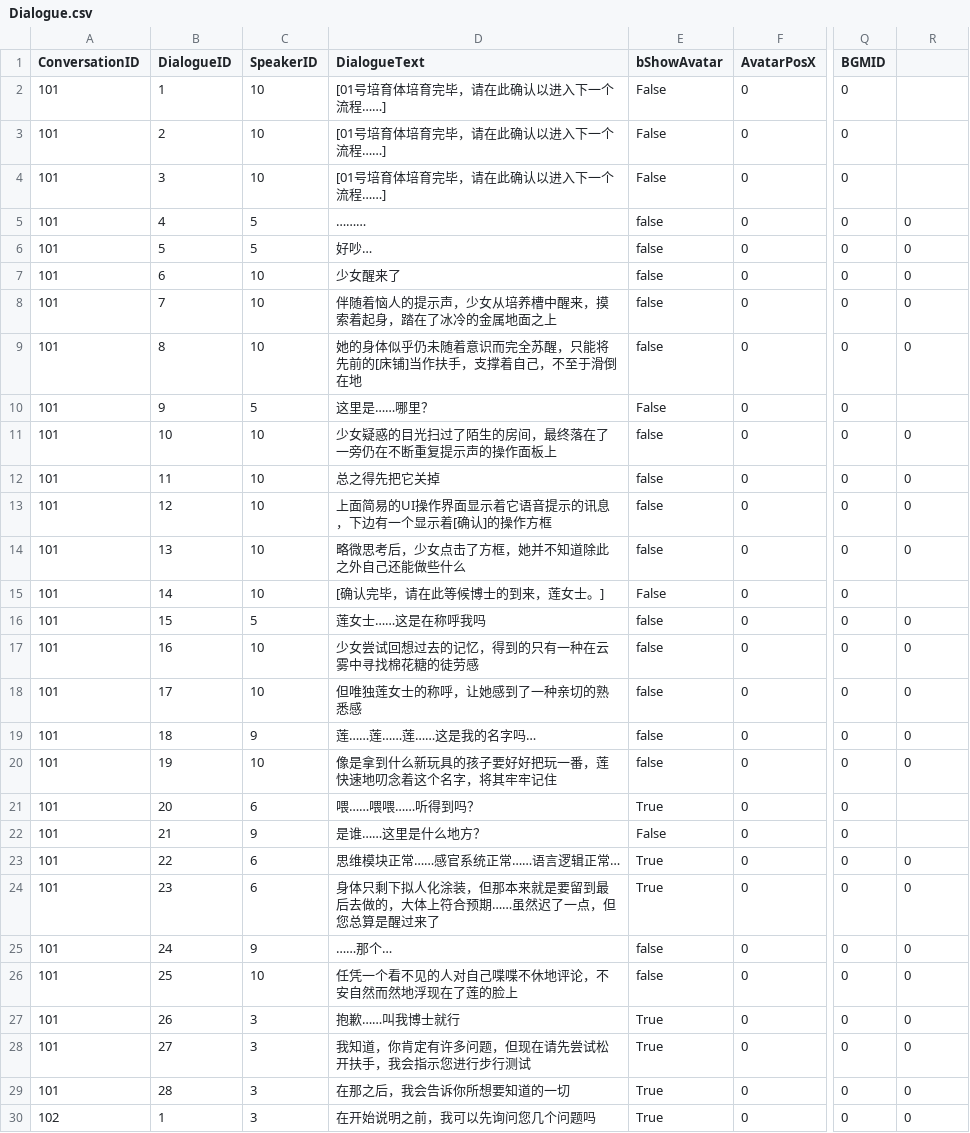
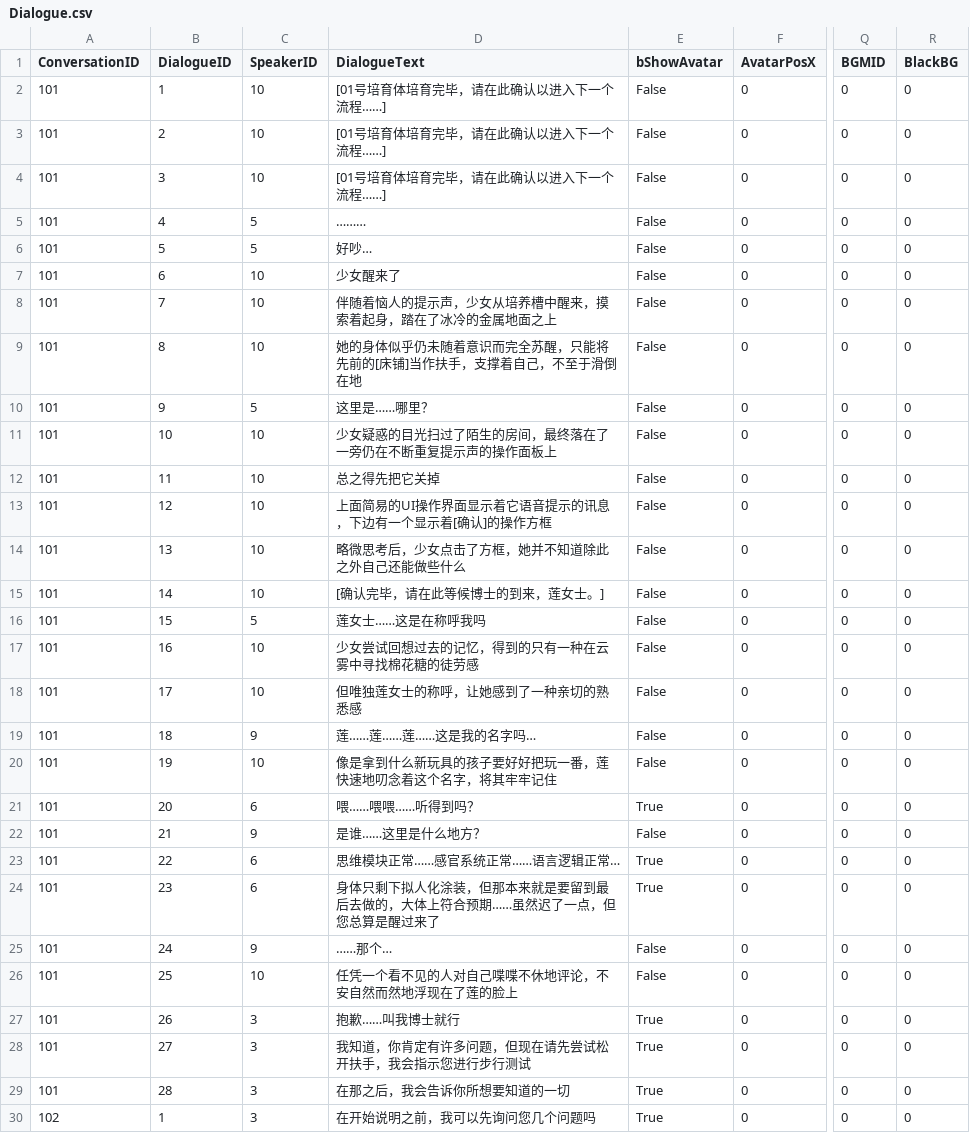
Before and after one commit to damagegithub/ProjectBooom, a CSV file: Assets/Resources/Tables/Dialogue.csv, drawn as a sheet; only a part is shown, gaps mark what is left out; the diff covers the shown part only; the diff names each change by its address in the sheet, - before the commit and + after, or states it on an @@ line.

Commit message:
dialogue 添加列

```diff
--- a/Assets/Resources/Tables/Dialogue.csv
+++ b/Assets/Resources/Tables/Dialogue.csv
-R1: (empty)
+R1: BlackBG
-R2:R4 (BlackBG): (empty)
+R2:R4 (BlackBG): 0
-E5:E9 (bShowAvatar): false
+E5:E9 (bShowAvatar): False
-R10 (BlackBG): (empty)
+R10 (BlackBG): 0
-E11:E14 (bShowAvatar): false
+E11:E14 (bShowAvatar): False
-R15 (BlackBG): (empty)
+R15 (BlackBG): 0
-E16:E20 (bShowAvatar): false
+E16:E20 (bShowAvatar): False
-R21:R22 (BlackBG): (empty)
+R21:R22 (BlackBG): 0
-E25:E26 (bShowAvatar): false
+E25:E26 (bShowAvatar): False
```
Also changed, not shown: 85 edited cells elsewhere in this file.
